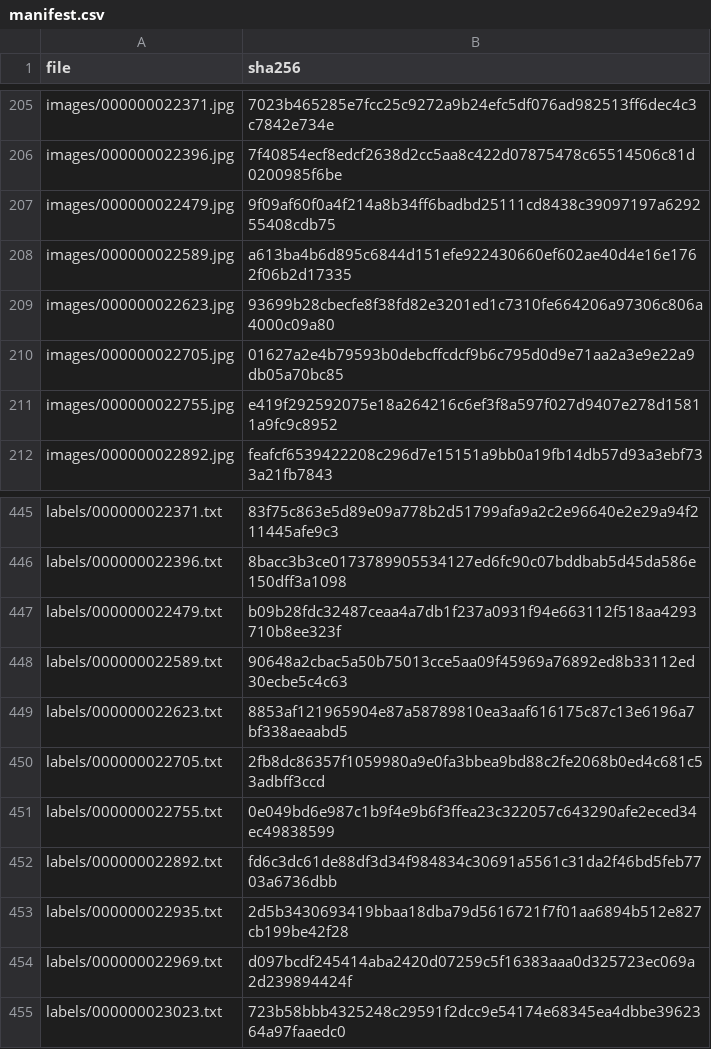
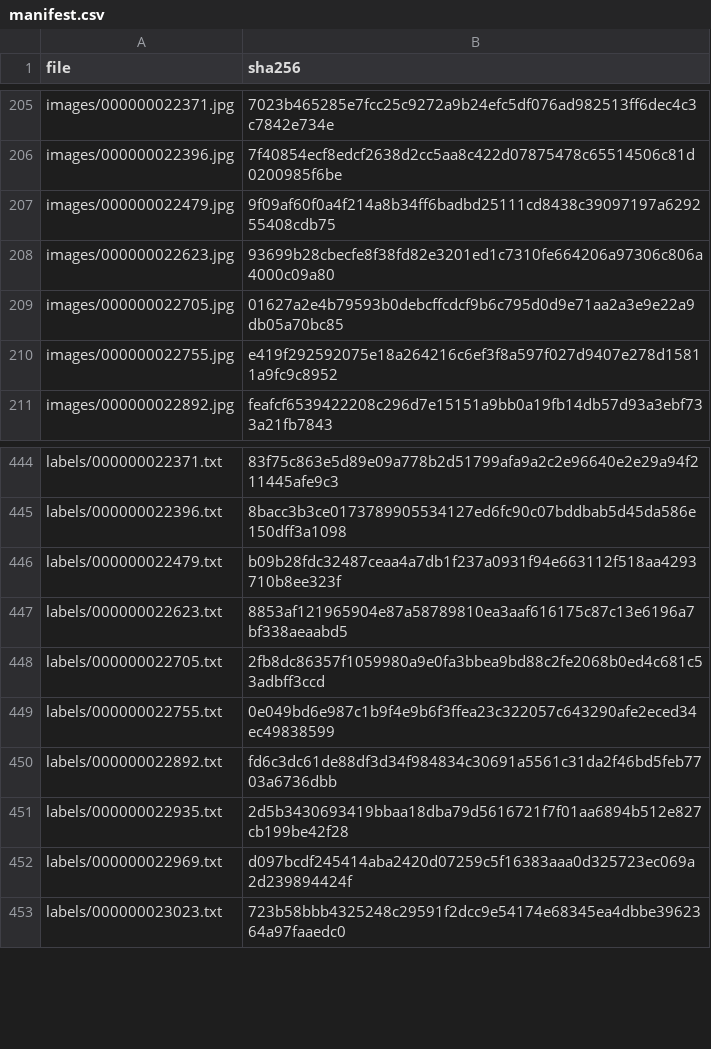
Before and after one commit to hoanghaidang1233/K5-L23-Day10-NHOM03-XeBayTestNa-Dataset-Release-Handover, a CSV file: submission/r3007/handover/lab250_95697c6d4612_v2/manifest.csv, drawn as a sheet; only a part is shown, gaps mark what is left out.

```diff
--- a/submission/r3007/handover/lab250_95697c6d4612_v2/manifest.csv
+++ b/submission/r3007/handover/lab250_95697c6d4612_v2/manifest.csv
@@ -207,3 +207,2 @@ images/000000022396.jpg,7f40854ecf8edcf2638d2cc5aa8c422d07875478c65514506c81d020
 images/000000022479.jpg,9f09af60f0a4f214a8b34ff6badbd25111cd8438c39097197a629255408cdb75
-images/000000022589.jpg,a613ba4b6d895c6844d151efe922430660ef602ae40d4e16e1762f06b2d17335
 images/000000022623.jpg,93699b28cbecfe8f38fd82e3201ed1c7310fe664206a97306c806a4000c09a80
@@ -447,3 +446,2 @@ labels/000000022396.txt,8bacc3b3ce0173789905534127ed6fc90c07bddbab5d45da586e150d
 labels/000000022479.txt,b09b28fdc32487ceaa4a7db1f237a0931f94e663112f518aa4293710b8ee323f
-labels/000000022589.txt,90648a2cbac5a50b75013cce5aa09f45969a76892ed8b33112ed30ecbe5c4c63
 labels/000000022623.txt,8853af121965904e87a58789810ea3aaf616175c87c13e6196a7bf338aeaabd5
```
Also changed, not shown: submission/r3007/handover/lab250_95697c6d4612_v2/label_summary.csv, submission/r3007/handover/lab250_95697c6d4612_v2/rework_queue.csv, 7 other files.
